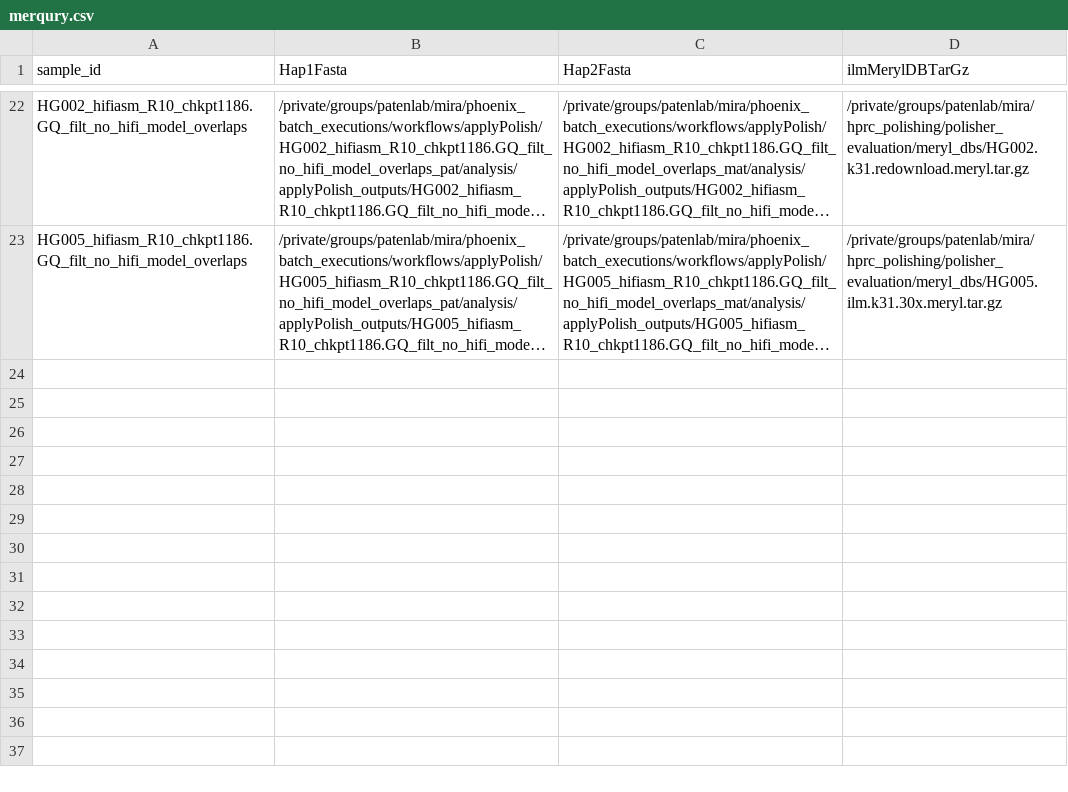
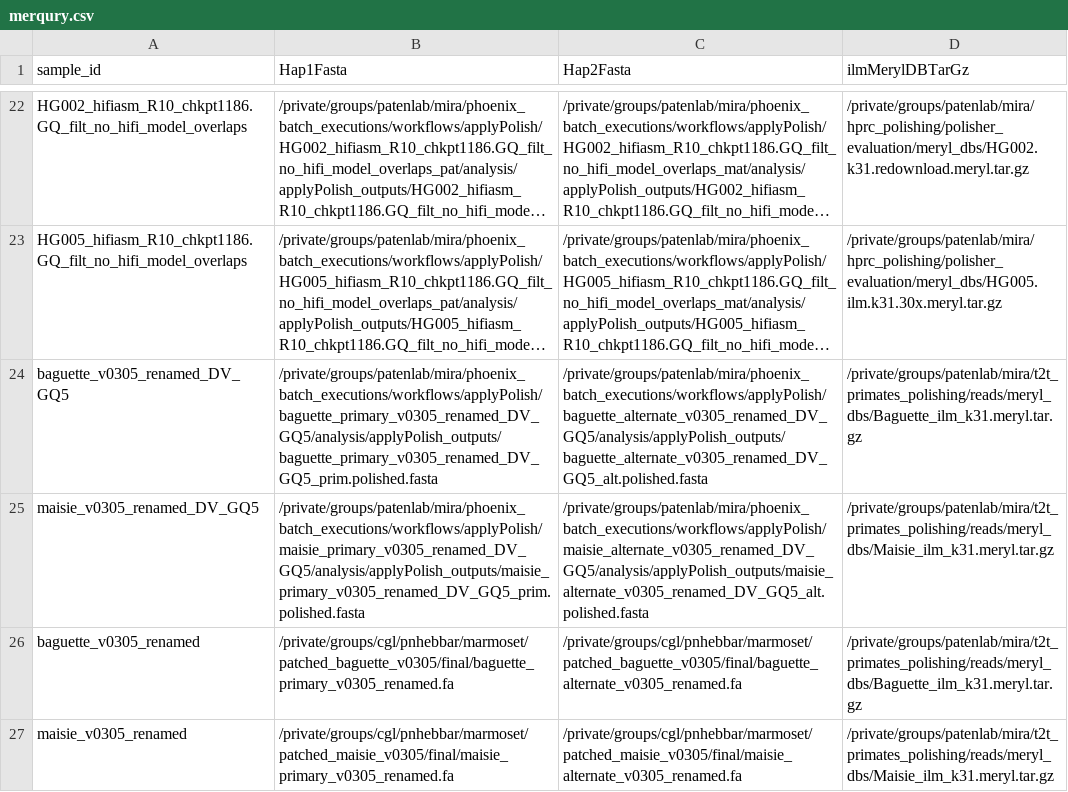
Before and after one commit to miramastoras/phoenix_batch_submissions, a CSV file: workflows/merqury/merqury.csv, drawn as a sheet; only a part is shown, gaps mark what is left out; long unchanged cells end in …; the diff names each change by its address in the sheet, - before the commit and + after, or states it on an @@ line.

Commit message:
run merqury on marmosets

```diff
--- a/workflows/merqury/merqury.csv
+++ b/workflows/merqury/merqury.csv
+row 24: baguette_v0305_renamed_DV_GQ5 | /private/groups/patenlab/mira/phoenix_batch_executions/workflows/applyPolish/baguette_primary_v0305_renamed_DV_GQ5/analysis/applyPolish_outputs/baguette_primary_v0305_renamed_DV_GQ5_prim.polished.fasta | /private/groups/patenlab/mira/phoenix_batch_executions/workflows/applyPolish/baguette_alternate_v0305_renamed_DV_GQ5/analysis/applyPolish_outputs/baguette_alternate_v0305_renamed_DV_GQ5_alt.polished.fasta | /private/groups/patenlab/mira/t2t_primates_polishing/reads/meryl_dbs/Baguette_ilm_k31.meryl.tar.gz
+row 25: maisie_v0305_renamed_DV_GQ5 | /private/groups/patenlab/mira/phoenix_batch_executions/workflows/applyPolish/maisie_primary_v0305_renamed_DV_GQ5/analysis/applyPolish_outputs/maisie_primary_v0305_renamed_DV_GQ5_prim.polished.fasta | /private/groups/patenlab/mira/phoenix_batch_executions/workflows/applyPolish/maisie_alternate_v0305_renamed_DV_GQ5/analysis/applyPolish_outputs/maisie_alternate_v0305_renamed_DV_GQ5_alt.polished.fasta | /private/groups/patenlab/mira/t2t_primates_polishing/reads/meryl_dbs/Maisie_ilm_k31.meryl.tar.gz
+row 26: baguette_v0305_renamed | /private/groups/cgl/pnhebbar/marmoset/patched_baguette_v0305/final/baguette_primary_v0305_renamed.fa | /private/groups/cgl/pnhebbar/marmoset/patched_baguette_v0305/final/baguette_alternate_v0305_renamed.fa | /private/groups/patenlab/mira/t2t_primates_polishing/reads/meryl_dbs/Baguette_ilm_k31.meryl.tar.gz
+row 27: maisie_v0305_renamed | /private/groups/cgl/pnhebbar/marmoset/patched_maisie_v0305/final/maisie_primary_v0305_renamed.fa | /private/groups/cgl/pnhebbar/marmoset/patched_maisie_v0305/final/maisie_alternate_v0305_renamed.fa | /private/groups/patenlab/mira/t2t_primates_polishing/reads/meryl_dbs/Maisie_ilm_k31.meryl.tar.gz
```
Also changed, not shown: 5 other files.
